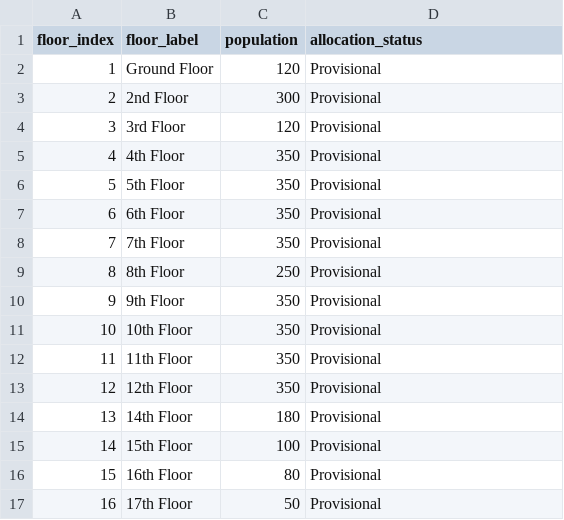
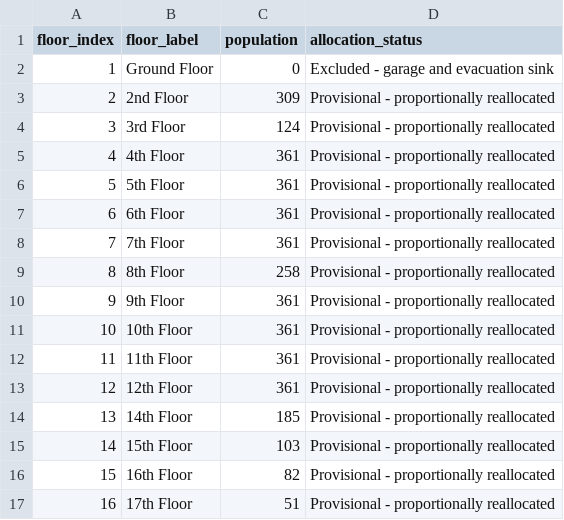
Before and after one commit to carloSlvdr/surviving-the-outbreak-at-feu-tech, a CSV file: data/floor_occupancy.csv, drawn as a sheet.

```diff
--- a/data/floor_occupancy.csv
+++ b/data/floor_occupancy.csv
@@ -1,17 +1,17 @@
 floor_index,floor_label,population,allocation_status
-1,Ground Floor,120,Provisional
-2,2nd Floor,300,Provisional
-3,3rd Floor,120,Provisional
-4,4th Floor,350,Provisional
-5,5th Floor,350,Provisional
-6,6th Floor,350,Provisional
-7,7th Floor,350,Provisional
-8,8th Floor,250,Provisional
-9,9th Floor,350,Provisional
-10,10th Floor,350,Provisional
-11,11th Floor,350,Provisional
-12,12th Floor,350,Provisional
-13,14th Floor,180,Provisional
-14,15th Floor,100,Provisional
-15,16th Floor,80,Provisional
-16,17th Floor,50,Provisional
+1,Ground Floor,0,Excluded - garage and evacuation sink
+2,2nd Floor,309,Provisional - proportionally reallocated
+3,3rd Floor,124,Provisional - proportionally reallocated
+4,4th Floor,361,Provisional - proportionally reallocated
+5,5th Floor,361,Provisional - proportionally reallocated
+6,6th Floor,361,Provisional - proportionally reallocated
+7,7th Floor,361,Provisional - proportionally reallocated
+8,8th Floor,258,Provisional - proportionally reallocated
+9,9th Floor,361,Provisional - proportionally reallocated
+10,10th Floor,361,Provisional - proportionally reallocated
+11,11th Floor,361,Provisional - proportionally reallocated
+12,12th Floor,361,Provisional - proportionally reallocated
+13,14th Floor,185,Provisional - proportionally reallocated
+14,15th Floor,103,Provisional - proportionally reallocated
+15,16th Floor,82,Provisional - proportionally reallocated
+16,17th Floor,51,Provisional - proportionally reallocated
```
Also changed, not shown: data/floor_metadata.csv, data/floor_plan_traceability.csv, 10 other files.
